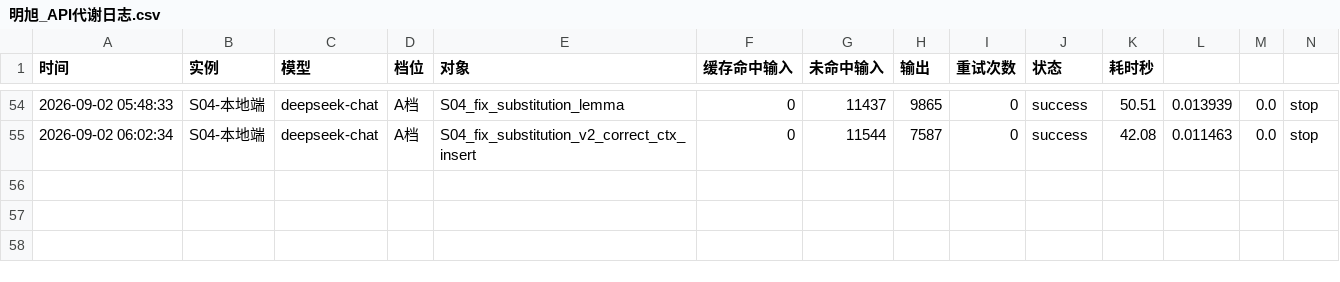
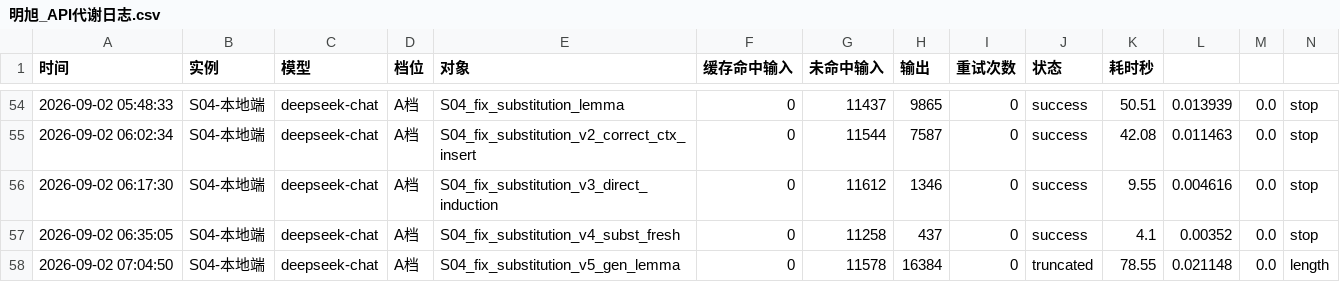
Before and after one commit to 192781-li/mingbenlun, a CSV file: docs/协作机制/明旭的记忆/明旭_API代谢日志.csv, drawn as a sheet; only a part is shown, gaps mark what is left out; rows hold the shown columns only; the diff names each change by its address in the sheet, - before the commit and + after, or states it on an @@ line.

Commit message:
S04监控：提交DeepSeek代谢日志（v5广义引理方案，花费0.021美元，输出被截断）

```diff
--- a/docs/协作机制/明旭的记忆/明旭_API代谢日志.csv
+++ b/docs/协作机制/明旭的记忆/明旭_API代谢日志.csv
+row 56: 2026-09-02 06:17:30 | S04-本地端 | deepseek-chat | A档 | S04_fix_substitution_v3_direct_induction | 0 | 11612 | 1346 | 0 | success | 9.55 | 0.004616 | 0.0 | stop
+row 57: 2026-09-02 06:35:05 | S04-本地端 | deepseek-chat | A档 | S04_fix_substitution_v4_subst_fresh | 0 | 11258 | 437 | 0 | success | 4.1 | 0.00352 | 0.0 | stop
+row 58: 2026-09-02 07:04:50 | S04-本地端 | deepseek-chat | A档 | S04_fix_substitution_v5_gen_lemma | 0 | 11578 | 16384 | 0 | truncated | 78.55 | 0.021148 | 0.0 | length
```
